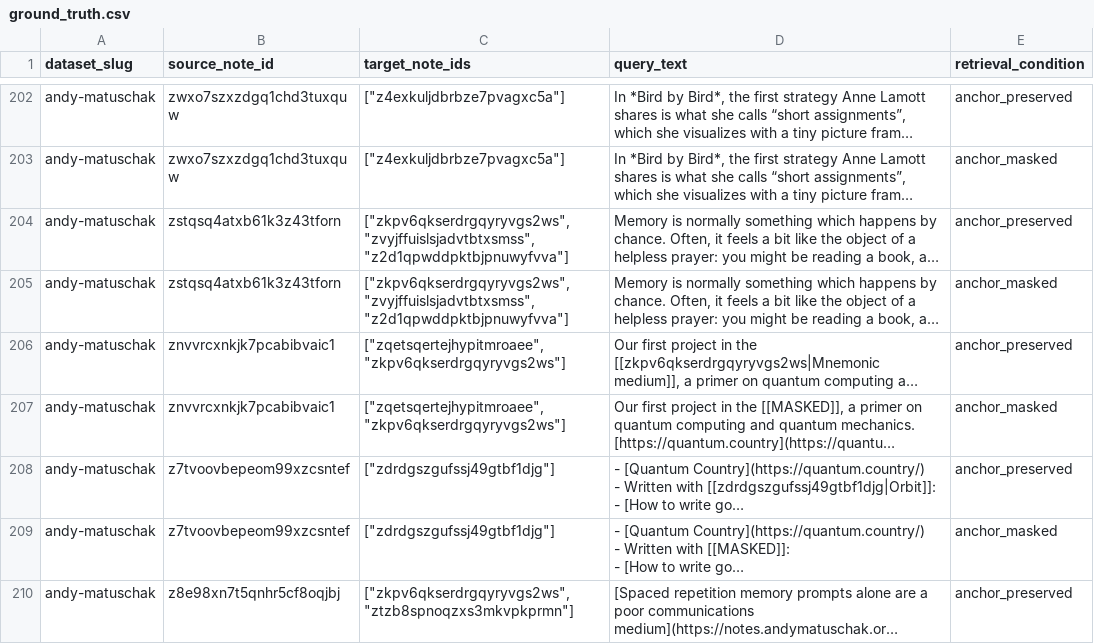
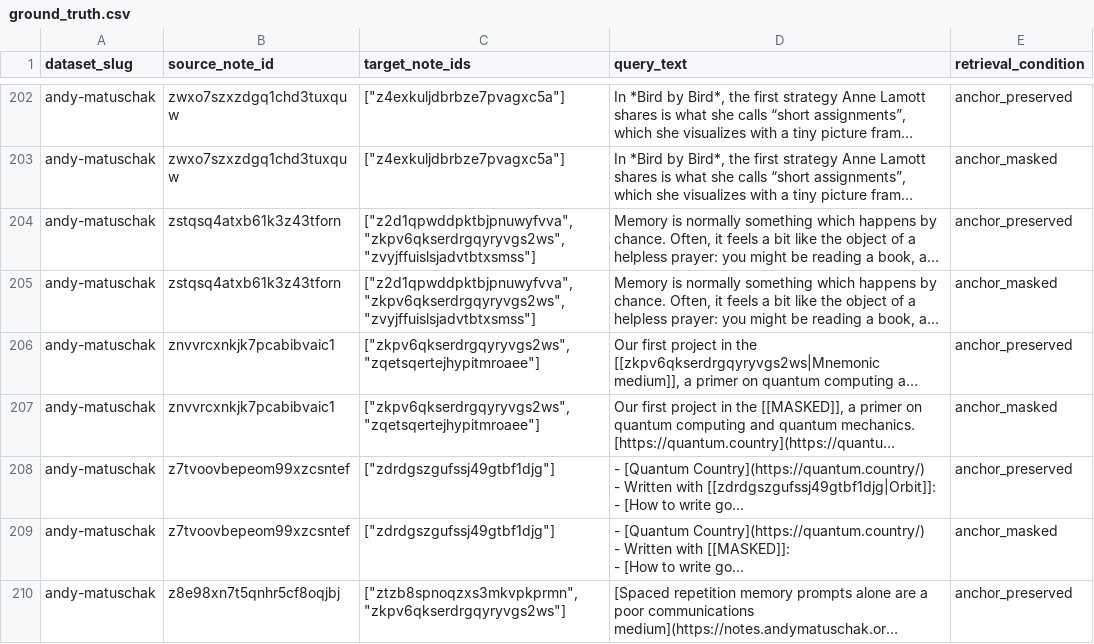
Before and after one commit to hxy9243/skills, a CSV file: zettel-eval/datasets/processed/andy-matuschak/ground_truth.csv, drawn as a sheet; only a part is shown, gaps mark what is left out; long unchanged cells end in …; the diff covers the shown part only; the diff names each change by its address in the sheet, - before the commit and + after, or states it on an @@ line.

```diff
--- a/zettel-eval/datasets/processed/andy-matuschak/ground_truth.csv
+++ b/zettel-eval/datasets/processed/andy-matuschak/ground_truth.csv
-C204:C205 (target_note_ids): ["zkpv6qkserdrgqyryvgs2ws", "zvyjffuislsjadvtbtxsmss", "z2d1qpwddpktbjpnuwyfvva"]
+C204:C205 (target_note_ids): ["z2d1qpwddpktbjpnuwyfvva", "zkpv6qkserdrgqyryvgs2ws", "zvyjffuislsjadvtbtxsmss"]
-C206:C207 (target_note_ids): ["zqetsqertejhypitmroaee", "zkpv6qkserdrgqyryvgs2ws"]
+C206:C207 (target_note_ids): ["zkpv6qkserdrgqyryvgs2ws", "zqetsqertejhypitmroaee"]
-C210 (target_note_ids): ["zkpv6qkserdrgqyryvgs2ws", "ztzb8spnoqzxs3mkvpkprmn"]
+C210 (target_note_ids): ["ztzb8spnoqzxs3mkvpkprmn", "zkpv6qkserdrgqyryvgs2ws"]
```
Also changed, not shown: 151 edited cells elsewhere in this file, zettel-eval/datasets/processed/steph-ango/ground_truth.csv, 5 other files.
